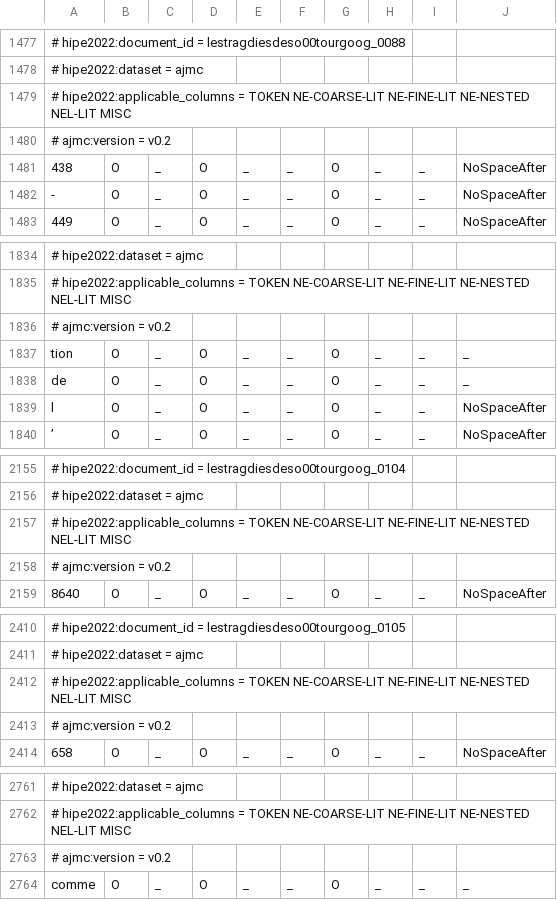
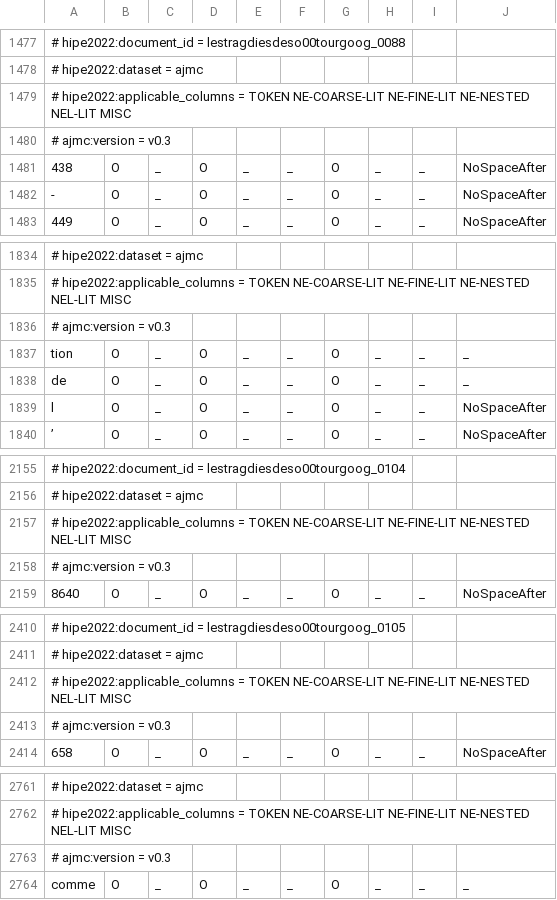
Before and after one commit to hipe-eval/HIPE-2022-data, a TSV file: data/v2.1/ajmc/fr/HIPE-2022-v2.1-ajmc-dev-fr.tsv, drawn as a sheet; only a part is shown, gaps mark what is left out; the diff covers the shown part only; the diff names each change by its address in the sheet, - before the commit and + after, or states it on an @@ line.

```diff
--- a/data/v2.1/ajmc/fr/HIPE-2022-v2.1-ajmc-dev-fr.tsv
+++ b/data/v2.1/ajmc/fr/HIPE-2022-v2.1-ajmc-dev-fr.tsv
-A1480: # ajmc:version = v0.2
+A1480: # ajmc:version = v0.3
-A1836: # ajmc:version = v0.2
+A1836: # ajmc:version = v0.3
-A2158: # ajmc:version = v0.2
+A2158: # ajmc:version = v0.3
-A2413: # ajmc:version = v0.2
+A2413: # ajmc:version = v0.3
-A2763: # ajmc:version = v0.2
+A2763: # ajmc:version = v0.3
```
Also changed, not shown: 15 edited cells elsewhere in this file, data/v2.1/ajmc/ajmc-entity-ocr-correction-de.tsv, data/v2.1/ajmc/ajmc-entity-ocr-correction-fr.tsv, 6 other files.
